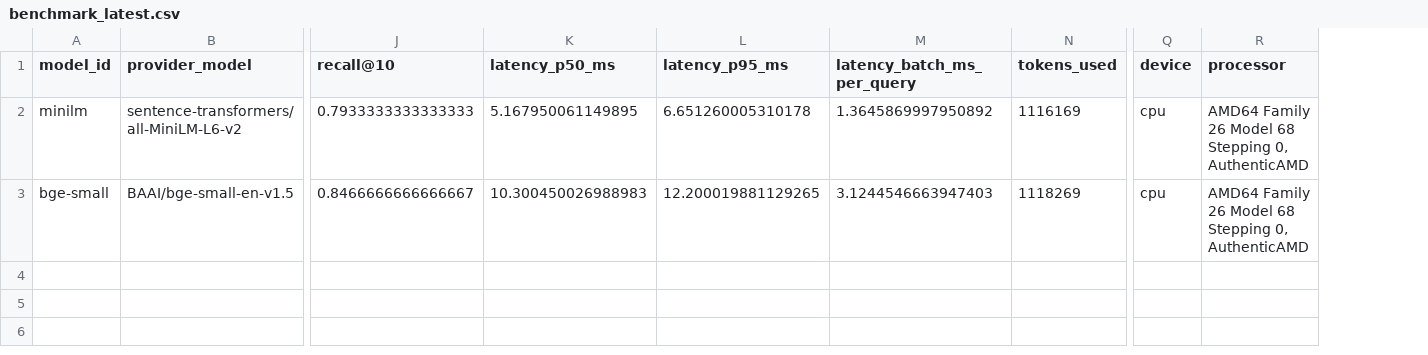
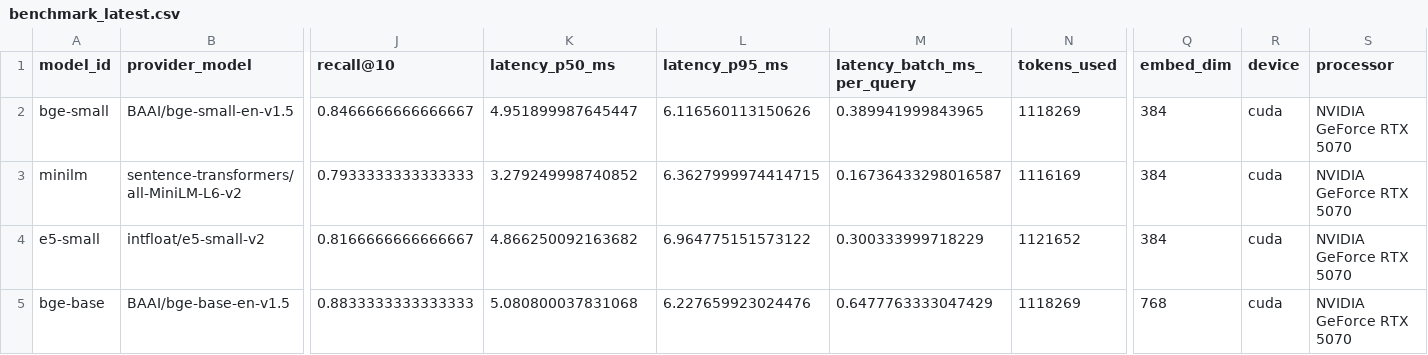
Before and after one commit to ShuaibZaman/embedbench, a CSV file: results/benchmark_latest.csv, drawn as a sheet; only a part is shown, gaps mark what is left out; removed rows and columns are numbered as before the commit, all else as after; rows hold the shown columns only; the diff names each change by its address in the sheet, - before the commit and + after, or states it on an @@ line.

Commit message:
feat: enhance model support and reporting in benchmark
Add new local models (e5-small, bge-base) to the benchmark, update configuration and example files accordingly. Enhance reporting to include embedding dimensions and improve CSV merging logic. Update README and contributing documentation to reflect changes in model availability and usage. Introduce GitHub Actions workflow for automated testing.

```diff
--- a/results/benchmark_latest.csv
+++ b/results/benchmark_latest.csv
+column Q (embed_dim), row 2: 384
-row 2: minilm | sentence-transformers/all-MiniLM-L6-v2 | 0.7933333333333333 | 5.167950061149895 | 6.651260005310178 | 1.3645869997950892 | 1116169 | cpu | AMD64 Family 26 Model 68 Stepping 0, AuthenticAMD
-K2 (latency_p50_ms): 10.300450026988983
+K2 (latency_p50_ms): 4.951899987645447
-L2 (latency_p95_ms): 12.200019881129265
+L2 (latency_p95_ms): 6.116560113150626
-M2 (latency_batch_ms_per_query): 3.1244546663947403
+M2 (latency_batch_ms_per_query): 0.389941999843965
-R2 (device): cpu
+R2 (device): cuda
-S2 (processor): AMD64 Family 26 Model 68 Stepping 0, AuthenticAMD
+S2 (processor): NVIDIA GeForce RTX 5070
+row 3: minilm | sentence-transformers/all-MiniLM-L6-v2 | 0.7933333333333333 | 3.279249998740852 | 6.3627999974414715 | 0.16736433298016587 | 1116169 | 384 | cuda | NVIDIA GeForce RTX 5070
+row 4: e5-small | intfloat/e5-small-v2 | 0.8166666666666667 | 4.866250092163682 | 6.964775151573122 | 0.300333999718229 | 1121652 | 384 | cuda | NVIDIA GeForce RTX 5070
+row 5: bge-base | BAAI/bge-base-en-v1.5 | 0.8833333333333333 | 5.080800037831068 | 6.227659923024476 | 0.6477763333047429 | 1118269 | 768 | cuda | NVIDIA GeForce RTX 5070
```
Also changed, not shown: 20 other files.
